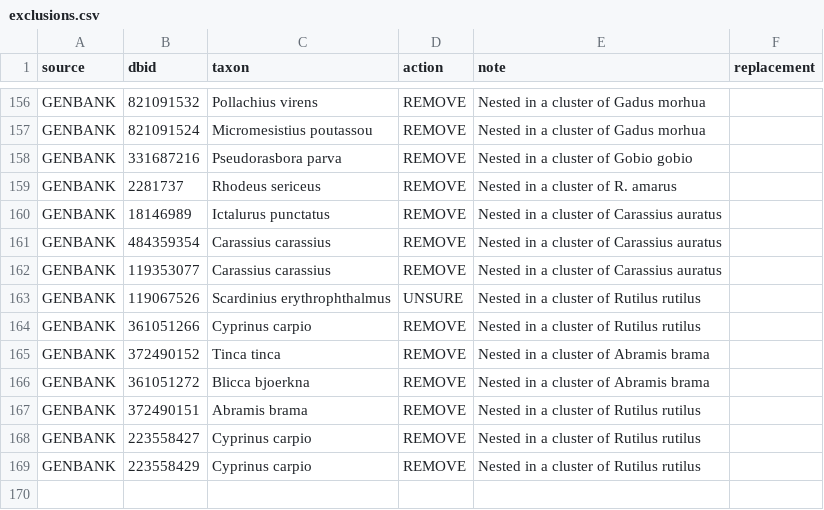
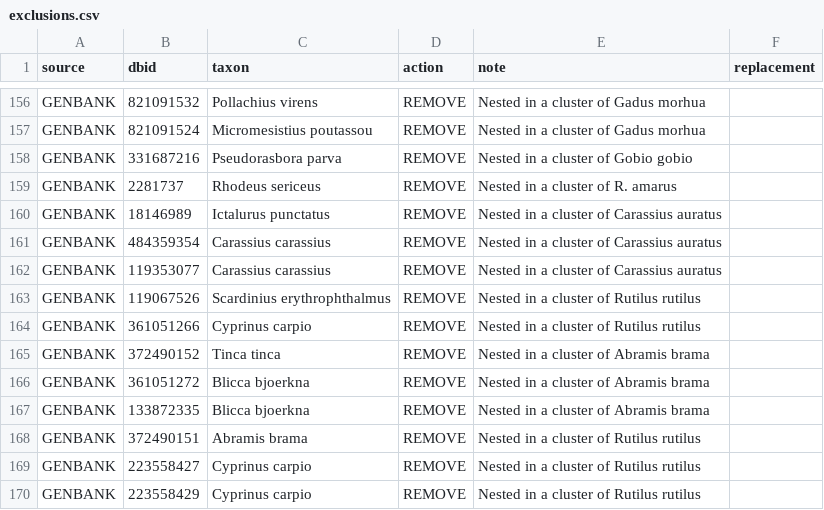
Before and after one commit to boopsboops/reference-libraries, a CSV file: references/exclusions.csv, drawn as a sheet; only a part is shown, gaps mark what is left out.

Commit message:
added more cytb exclusions

```diff
--- a/references/exclusions.csv
+++ b/references/exclusions.csv
@@ -162,3 +162,3 @@ GENBANK,484359354,Carassius carassius,REMOVE,Nested in a cluster of Carassius au
 GENBANK,119353077,Carassius carassius,REMOVE,Nested in a cluster of Carassius auratus,
-GENBANK,119067526,Scardinius erythrophthalmus,UNSURE,Nested in a cluster of Rutilus rutilus,
+GENBANK,119067526,Scardinius erythrophthalmus,REMOVE,Nested in a cluster of Rutilus rutilus,
 GENBANK,361051266,Cyprinus carpio,REMOVE,Nested in a cluster of Rutilus rutilus,
@@ -166,2 +166,3 @@ GENBANK,372490152,Tinca tinca,REMOVE,Nested in a cluster of Abramis brama,
 GENBANK,361051272,Blicca bjoerkna,REMOVE,Nested in a cluster of Abramis brama,
+GENBANK,133872335,Blicca bjoerkna,REMOVE,Nested in a cluster of Abramis brama,
 GENBANK,372490151,Abramis brama,REMOVE,Nested in a cluster of Rutilus rutilus,
```
